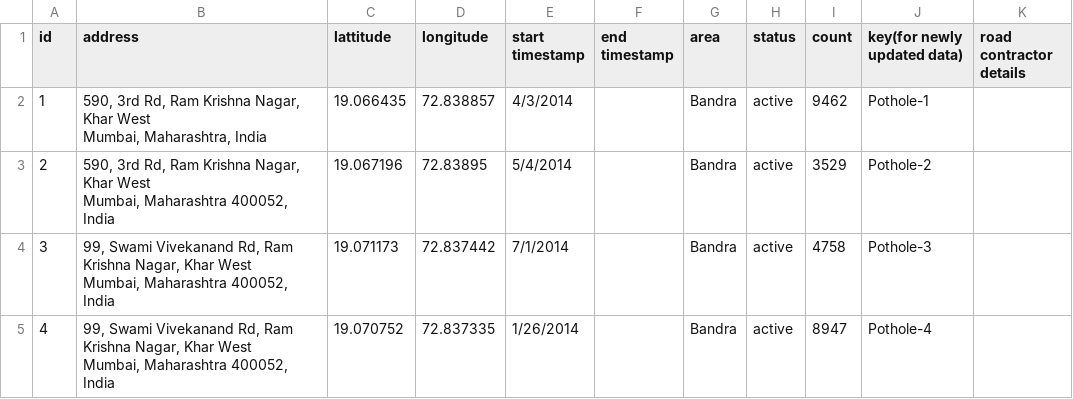
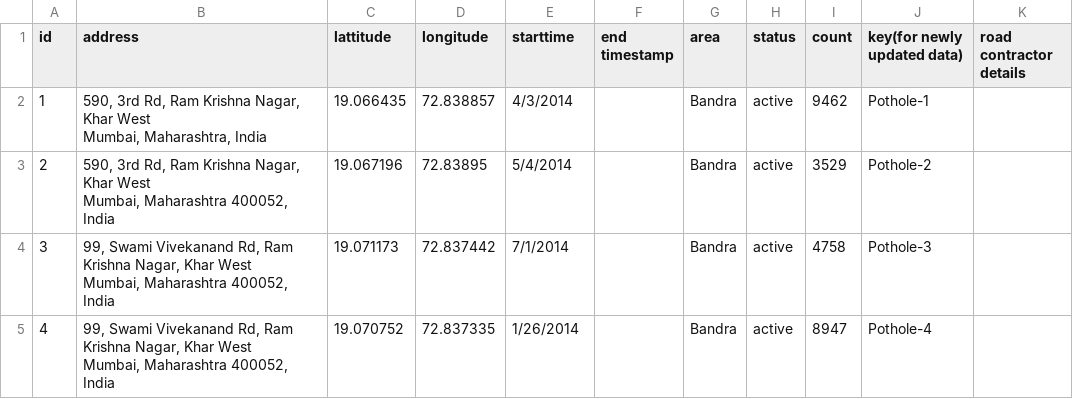
Before and after one commit to PotTracker/PotHolesVis, a CSV file: data/PotHole-Data.csv, drawn as a sheet; only a part is shown.

Commit message:
time chart of PotHoles

```diff
--- a/data/PotHole-Data.csv
+++ b/data/PotHole-Data.csv
@@ -1,2 +1,2 @@
-id,address,lattitude,longitude,start timestamp,end timestamp,area,status,count,key(for  newly updated data),road contractor details
+id,address,lattitude,longitude,starttime,end timestamp,area,status,count,key(for  newly updated data),road contractor details
 1,"590, 3rd Rd, Ram Krishna Nagar, Khar West
```
Also changed, not shown: 3 other files.
